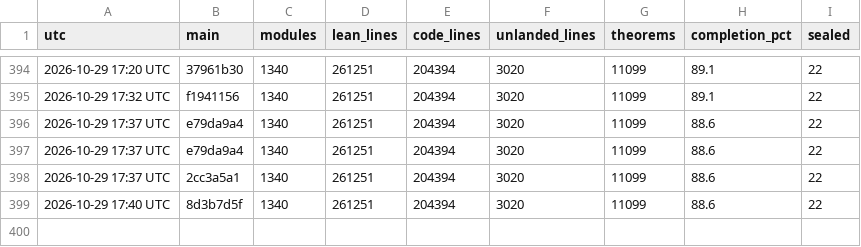
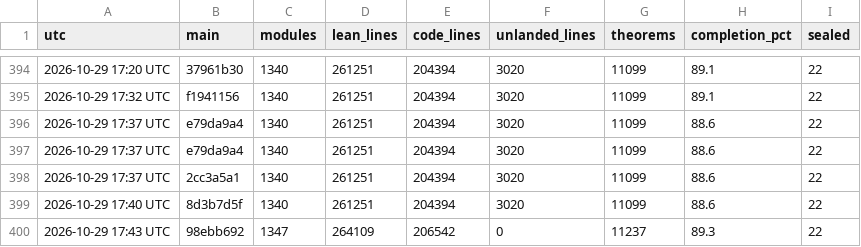
Before and after one commit to scottnarmstrong/KAM-dev, a CSV file: docs/campaign/history.csv, drawn as a sheet; only a part is shown, gaps mark what is left out; the diff names each change by its address in the sheet, - before the commit and + after, or states it on an @@ line.

```diff
--- a/docs/campaign/history.csv
+++ b/docs/campaign/history.csv
+row 400: 2026-10-29 17:43 UTC | 98ebb692 | 1347 | 264109 | 206542 | 0 | 11237 | 89.3 | 22
```
Also changed, not shown: 3 other files.
